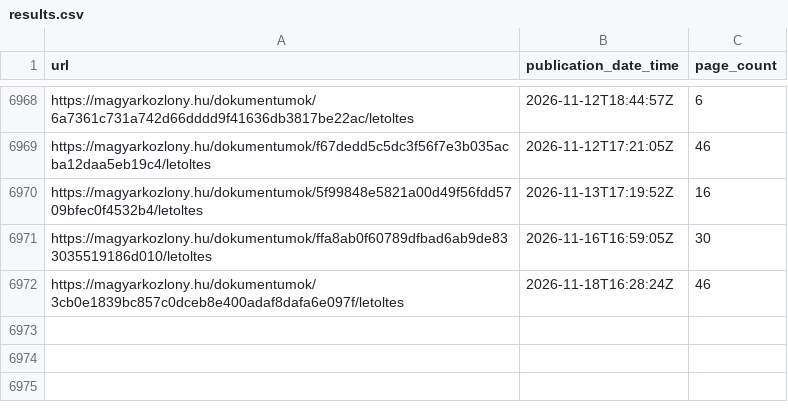
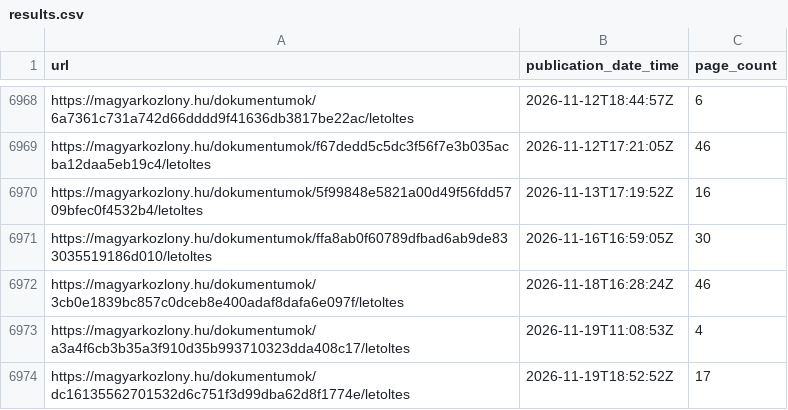
Before and after one commit to MKORTVELYESS/torvenygyar, a CSV file: results.csv, drawn as a sheet; only a part is shown, gaps mark what is left out.

```diff
--- a/results.csv
+++ b/results.csv
@@ -6972 +6972,3 @@ https://magyarkozlony.hu/dokumentumok/ffa8ab0f60789dfbad6ab9de833035519186d010/l
 https://magyarkozlony.hu/dokumentumok/3cb0e1839bc857c0dceb8e400adaf8dafa6e097f/letoltes,2026-11-18T16:28:24Z,46
+https://magyarkozlony.hu/dokumentumok/a3a4f6cb3b35a3f910d35b993710323dda408c17/letoltes,2026-11-19T11:08:53Z,4
+https://magyarkozlony.hu/dokumentumok/dc16135562701532d6c751f3d99dba62d8f1774e/letoltes,2026-11-19T18:52:52Z,17
```
